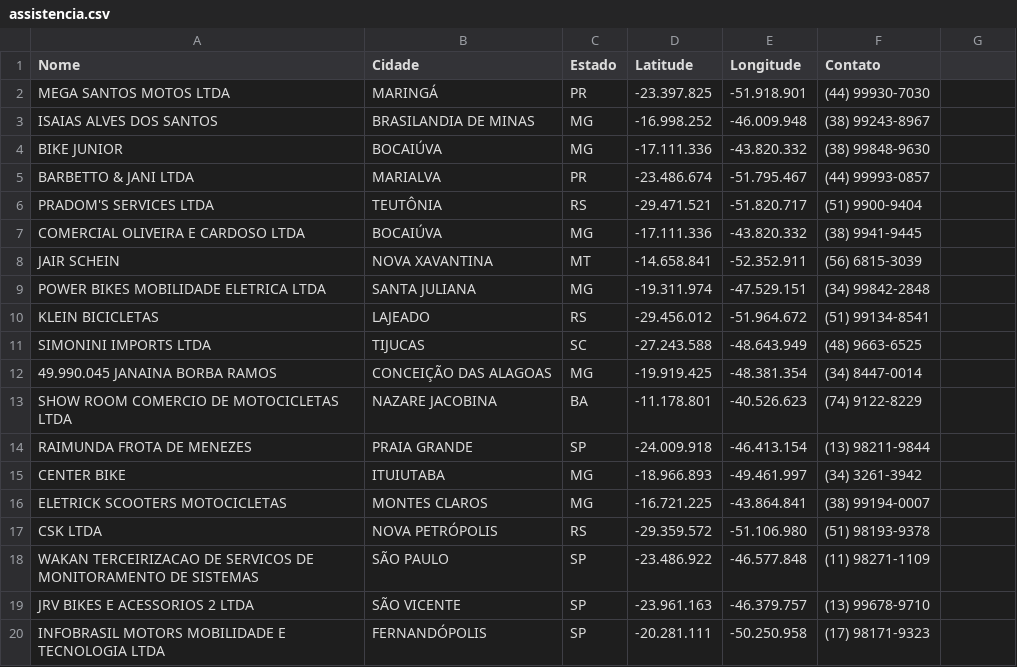
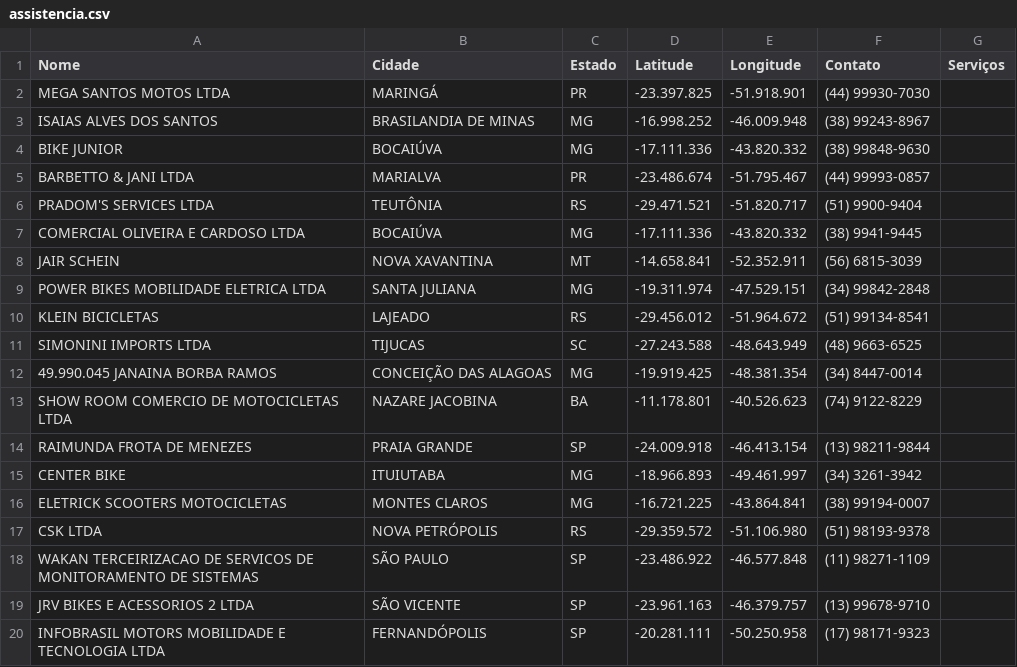
Before and after one commit to comercialsw/assistencia-sw, a CSV file: assistencia.csv, drawn as a sheet.

Commit message:
Update assistencia.csv

```diff
--- a/assistencia.csv
+++ b/assistencia.csv
@@ -1,2 +1,2 @@
-Nome,Cidade,Estado,Latitude,Longitude,Contato
+Nome,Cidade,Estado,Latitude,Longitude,Contato, Serviços
 MEGA SANTOS MOTOS LTDA,MARINGÁ,PR,-23.397.825,-51.918.901,(44) 99930-7030
```
